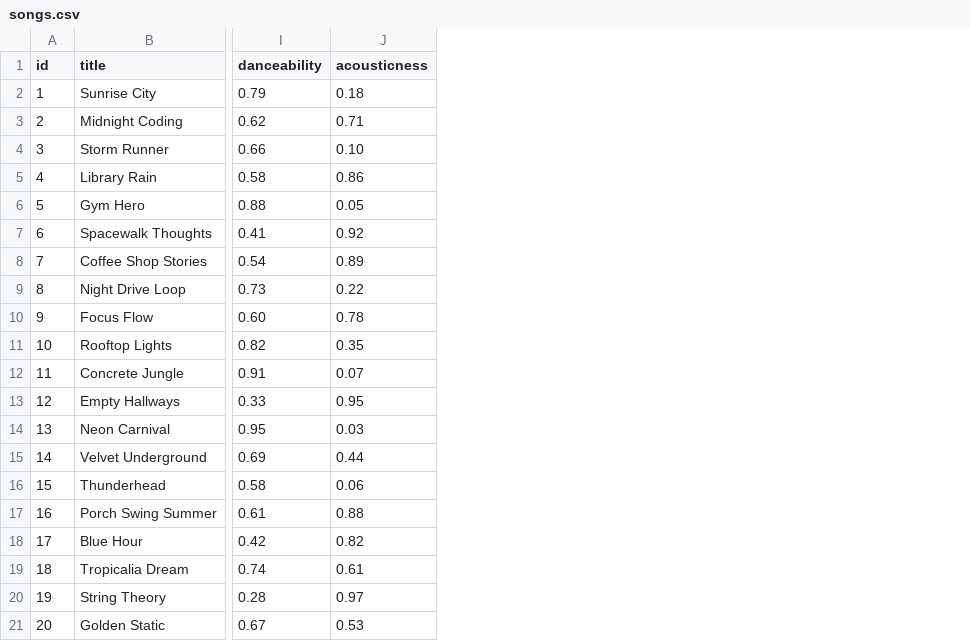
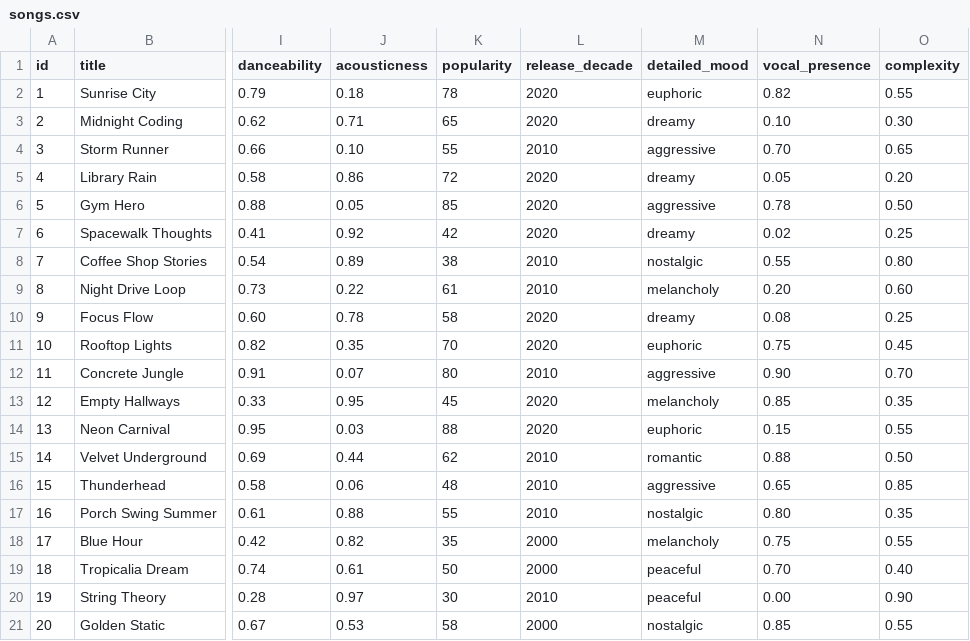
Before and after one commit to kousalyaa13/ai110-module3show-musicrecommendersimulation-starter, a CSV file: data/songs.csv, drawn as a sheet; only a part is shown, gaps mark what is left out; the diff names each change by its address in the sheet, - before the commit and + after, or states it on an @@ line.

```diff
--- a/data/songs.csv
+++ b/data/songs.csv
+column K (popularity), rows 2-21: 78 | 65 | 55 | 72 | 85 | 42 | 38 | 61 | 58 | 70 | 80 | 45 | 88 | 62 | 48 | 55 | 35 | 50 | 30 | 58
+column L (release_decade), rows 2-21: 2020 | 2020 | 2010 | 2020 | 2020 | 2020 | 2010 | 2010 | 2020 | 2020 | 2010 | 2020 | 2020 | 2010 | 2010 | 2010 | 2000 | 2000 | 2010 | 2000
+column M (detailed_mood), rows 2-21: euphoric | dreamy | aggressive | dreamy | aggressive | dreamy | nostalgic | melancholy | dreamy | euphoric | aggressive | melancholy | euphoric | romantic | aggressive | nostalgic | melancholy | peaceful | peaceful | nostalgic
+column N (vocal_presence), rows 2-21: 0.82 | 0.10 | 0.70 | 0.05 | 0.78 | 0.02 | 0.55 | 0.20 | 0.08 | 0.75 | 0.90 | 0.85 | 0.15 | 0.88 | 0.65 | 0.80 | 0.75 | 0.70 | 0.00 | 0.85
+column O (complexity), rows 2-21: 0.55 | 0.30 | 0.65 | 0.20 | 0.50 | 0.25 | 0.80 | 0.60 | 0.25 | 0.45 | 0.70 | 0.35 | 0.55 | 0.50 | 0.85 | 0.35 | 0.55 | 0.40 | 0.90 | 0.55
```
Also changed, not shown: 5 other files.
